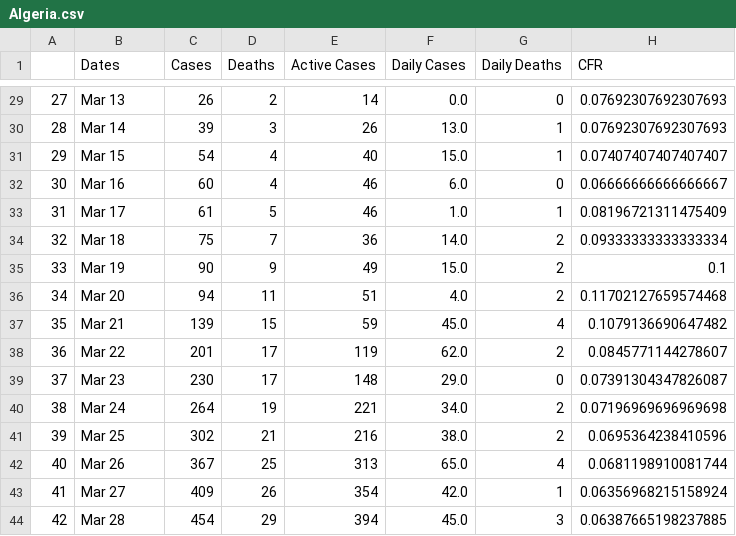
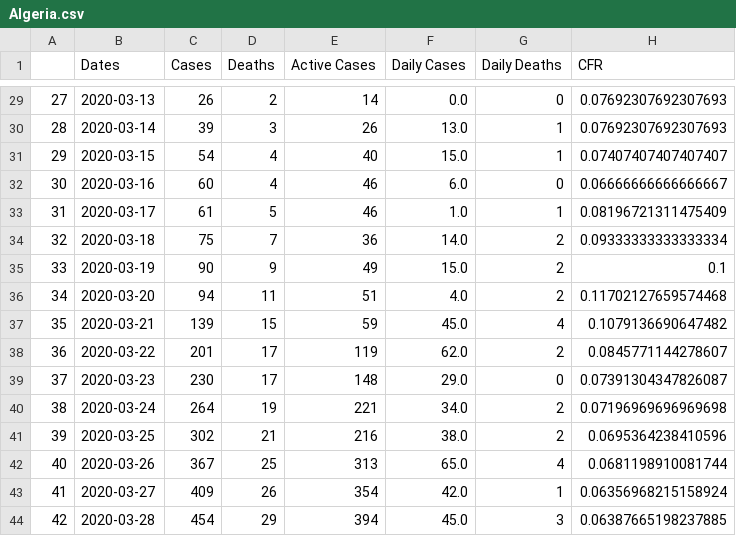
Before and after one commit to Petrichor12/Coronavirus, a CSV file: Data/Countries/Algeria.csv, drawn as a sheet; only a part is shown, gaps mark what is left out; the diff covers the shown part only.

```diff
--- a/Data/Countries/Algeria.csv
+++ b/Data/Countries/Algeria.csv
@@ -29,16 +29,16 @@
-27,Mar 13,26,2,14,0.0,0,0.07692307692307693
-28,Mar 14,39,3,26,13.0,1,0.07692307692307693
-29,Mar 15,54,4,40,15.0,1,0.07407407407407407
-30,Mar 16,60,4,46,6.0,0,0.06666666666666667
-31,Mar 17,61,5,46,1.0,1,0.08196721311475409
-32,Mar 18,75,7,36,14.0,2,0.09333333333333334
-33,Mar 19,90,9,49,15.0,2,0.1
-34,Mar 20,94,11,51,4.0,2,0.11702127659574468
-35,Mar 21,139,15,59,45.0,4,0.1079136690647482
-36,Mar 22,201,17,119,62.0,2,0.0845771144278607
-37,Mar 23,230,17,148,29.0,0,0.07391304347826087
-38,Mar 24,264,19,221,34.0,2,0.07196969696969698
-39,Mar 25,302,21,216,38.0,2,0.0695364238410596
-40,Mar 26,367,25,313,65.0,4,0.0681198910081744
-41,Mar 27,409,26,354,42.0,1,0.06356968215158924
-42,Mar 28,454,29,394,45.0,3,0.06387665198237885
+27,2020-03-13,26,2,14,0.0,0,0.07692307692307693
+28,2020-03-14,39,3,26,13.0,1,0.07692307692307693
+29,2020-03-15,54,4,40,15.0,1,0.07407407407407407
+30,2020-03-16,60,4,46,6.0,0,0.06666666666666667
+31,2020-03-17,61,5,46,1.0,1,0.08196721311475409
+32,2020-03-18,75,7,36,14.0,2,0.09333333333333334
+33,2020-03-19,90,9,49,15.0,2,0.1
+34,2020-03-20,94,11,51,4.0,2,0.11702127659574468
+35,2020-03-21,139,15,59,45.0,4,0.1079136690647482
+36,2020-03-22,201,17,119,62.0,2,0.0845771144278607
+37,2020-03-23,230,17,148,29.0,0,0.07391304347826087
+38,2020-03-24,264,19,221,34.0,2,0.07196969696969698
+39,2020-03-25,302,21,216,38.0,2,0.0695364238410596
+40,2020-03-26,367,25,313,65.0,4,0.0681198910081744
+41,2020-03-27,409,26,354,42.0,1,0.06356968215158924
+42,2020-03-28,454,29,394,45.0,3,0.06387665198237885
```
Also changed, not shown: 27 edited cells elsewhere in this file, Data/Countries/Australia.csv, Data/Countries/Austria.csv, 31 other files.
